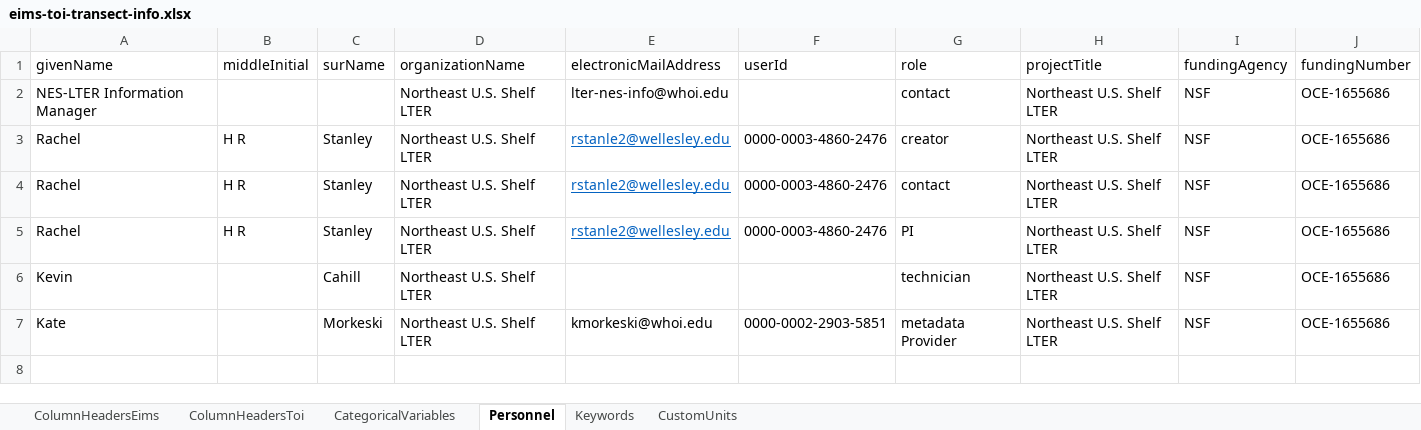
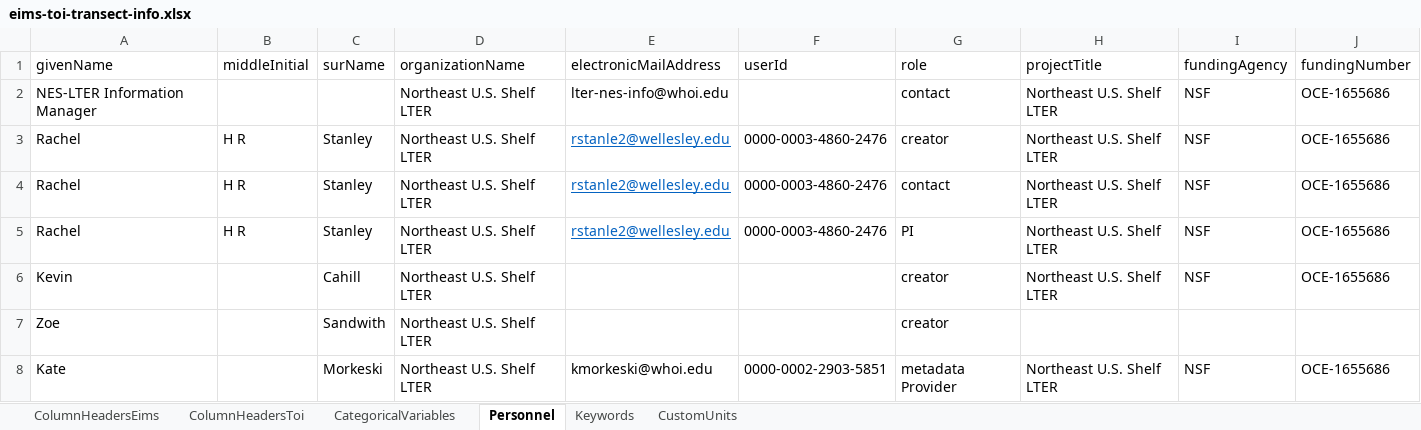
Before and after one commit to WHOIGit/nes-lter-eims-toi-ncp-gop, an Excel workbook: eims-toi-transect/eims-toi-transect-info.xlsx, sheet Personnel, drawn as a sheet; values as stored, in another font and other column widths than the file's, no borders; the diff names each change by its address in the sheet, - before the commit and + after, or states it on an @@ line.

```diff
--- a/eims-toi-transect/eims-toi-transect-info.xlsx (sheet Personnel)
+++ b/eims-toi-transect/eims-toi-transect-info.xlsx (sheet Personnel)
-G6 (role): technician
+G6 (role): creator
+row 7: Zoe |  | Sandwith | Northeast U.S. Shelf LTER |  |  | creator
```
Also changed, not shown: ncp-gop-transect-2018-pkg13/ncp-gop-transect-2018-info.xlsx, ncp-gop-transect-2019-pkg14/ncp-gop-transect-2019-info.xlsx, 35 other files.
